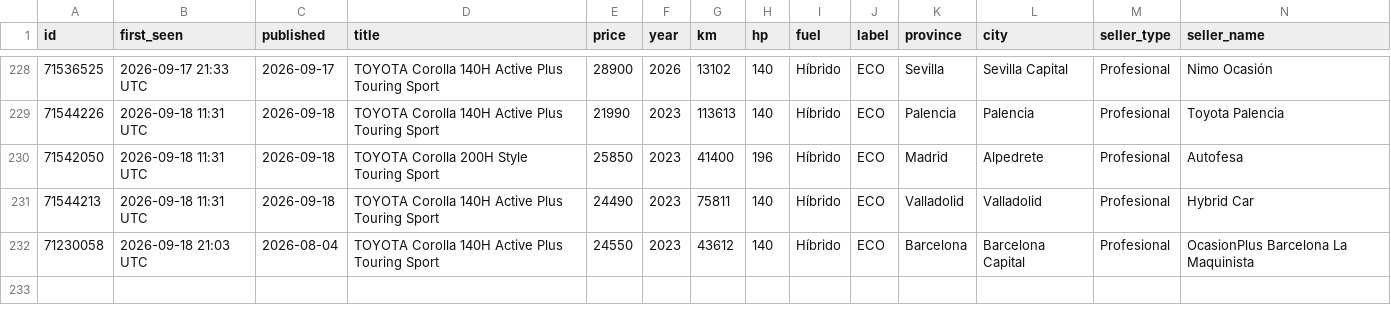
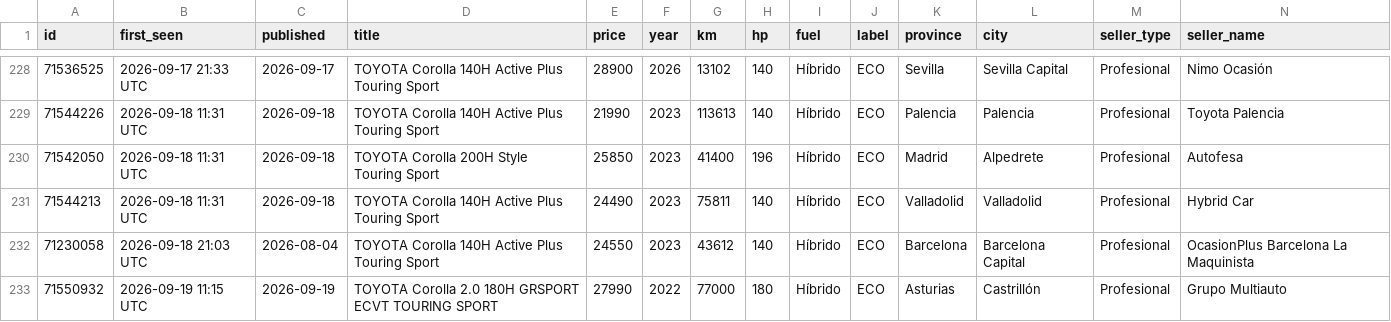
Before and after one commit to Over84sp/coches-corolla, a CSV file: .data/anuncios.csv, drawn as a sheet; only a part is shown, gaps mark what is left out; rows hold the shown columns only; the diff names each change by its address in the sheet, - before the commit and + after, or states it on an @@ line.

```diff
--- a/.data/anuncios.csv
+++ b/.data/anuncios.csv
+row 233: 71550932 | 2026-09-19 11:15 UTC | 2026-09-19 | TOYOTA Corolla 2.0 180H GRSPORT ECVT TOURING SPORT | 27990 | 2022 | 77000 | 180 | Híbrido | ECO | Asturias | Castrillón | Profesional | Grupo Multiauto
```
Also changed, not shown: .data/comentarios.csv, .data/estado_log.csv, 7 other files.
